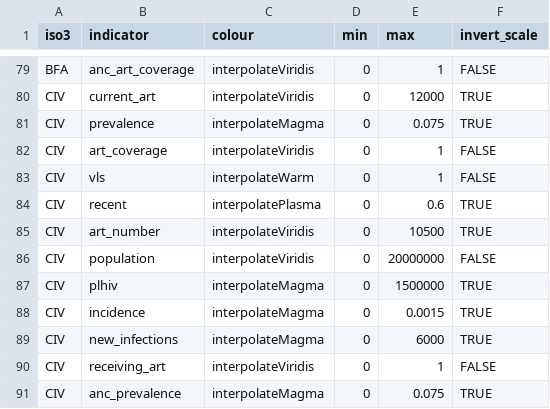
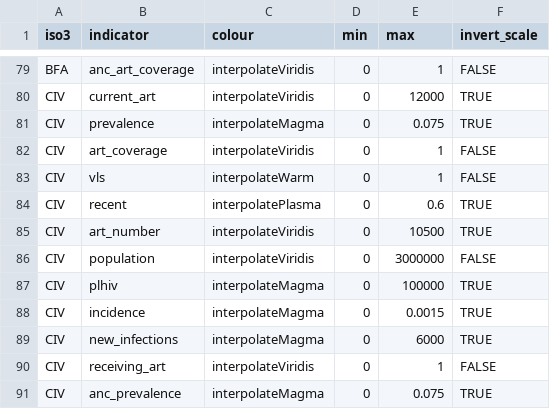
Before and after one commit to mrc-ide/naomi, a CSV file: inst/metadata/colour_scales.csv, drawn as a sheet; only a part is shown, gaps mark what is left out.

Commit message:
Tweak CIV colour scales

```diff
--- a/inst/metadata/colour_scales.csv
+++ b/inst/metadata/colour_scales.csv
@@ -85,4 +85,4 @@ CIV,recent,interpolatePlasma,0,0.6,TRUE
 CIV,art_number,interpolateViridis,0,10500,TRUE
-CIV,population,interpolateViridis,0,20000000,FALSE
-CIV,plhiv,interpolateMagma,0,1500000,TRUE
+CIV,population,interpolateViridis,0,3000000,FALSE
+CIV,plhiv,interpolateMagma,0,100000,TRUE
 CIV,incidence,interpolateMagma,0,0.0015,TRUE
```
